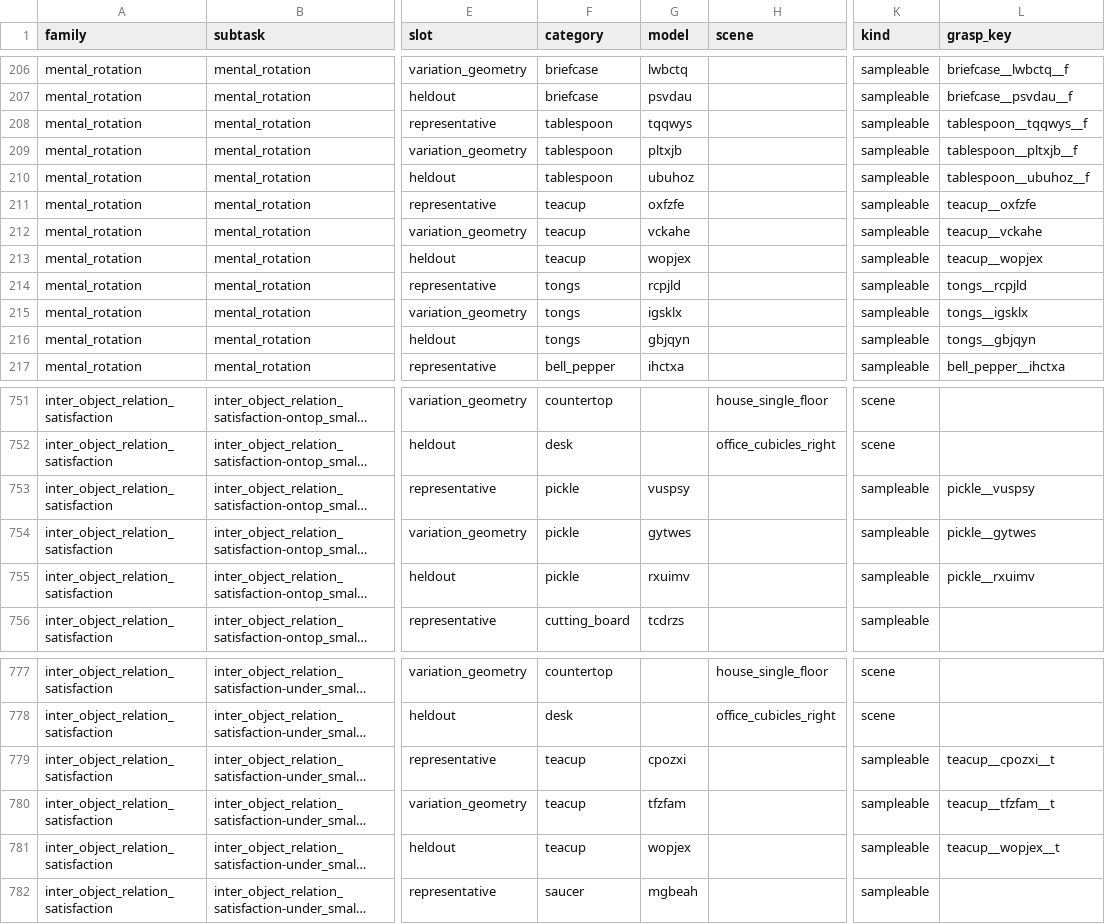
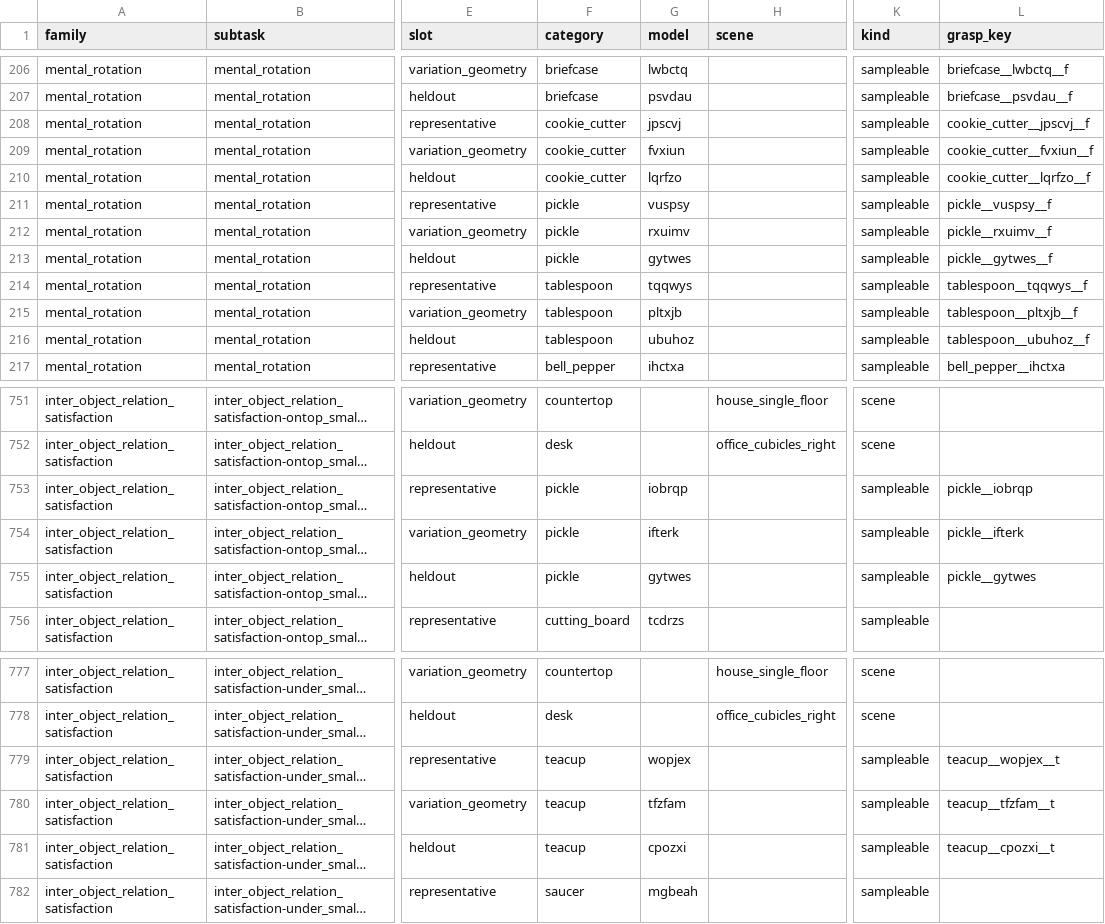
Before and after one commit to kmy17518/iSpatialGym, a CSV file: ispatialgym/assets/icl/roles/representatives.csv, drawn as a sheet; only a part is shown, gaps mark what is left out; long unchanged cells end in …; the diff covers the shown part only; the diff names each change by its address in the sheet, - before the commit and + after, or states it on an @@ line.

Commit message:
icl: representative selection re-run on the symmetry v2 icl (mental-rotation picks shift), report gains slot-availability table + validation plan for the filled candidates

```diff
--- a/ispatialgym/assets/icl/roles/representatives.csv
+++ b/ispatialgym/assets/icl/roles/representatives.csv
-F208:F210 (category): tablespoon
+F208:F210 (category): cookie_cutter
-G208 (model): tqqwys
+G208 (model): jpscvj
-L208 (grasp_key): tablespoon__tqqwys__f
+L208 (grasp_key): cookie_cutter__jpscvj__f
-G209 (model): pltxjb
+G209 (model): fvxiun
-L209 (grasp_key): tablespoon__pltxjb__f
+L209 (grasp_key): cookie_cutter__fvxiun__f
-G210 (model): ubuhoz
+G210 (model): lqrfzo
-L210 (grasp_key): tablespoon__ubuhoz__f
+L210 (grasp_key): cookie_cutter__lqrfzo__f
-F211:F213 (category): teacup
+F211:F213 (category): pickle
-G211 (model): oxfzfe
+G211 (model): vuspsy
-L211 (grasp_key): teacup__oxfzfe
+L211 (grasp_key): pickle__vuspsy__f
-G212 (model): vckahe
+G212 (model): rxuimv
-L212 (grasp_key): teacup__vckahe
+L212 (grasp_key): pickle__rxuimv__f
-G213 (model): wopjex
+G213 (model): gytwes
-L213 (grasp_key): teacup__wopjex
+L213 (grasp_key): pickle__gytwes__f
-F214:F216 (category): tongs
+F214:F216 (category): tablespoon
-G214 (model): rcpjld
+G214 (model): tqqwys
-L214 (grasp_key): tongs__rcpjld
+L214 (grasp_key): tablespoon__tqqwys__f
-G215 (model): igsklx
+G215 (model): pltxjb
-L215 (grasp_key): tongs__igsklx
+L215 (grasp_key): tablespoon__pltxjb__f
-G216 (model): gbjqyn
+G216 (model): ubuhoz
-L216 (grasp_key): tongs__gbjqyn
+L216 (grasp_key): tablespoon__ubuhoz__f
-G753 (model): vuspsy
+G753 (model): iobrqp
-L753 (grasp_key): pickle__vuspsy
+L753 (grasp_key): pickle__iobrqp
-G754 (model): gytwes
+G754 (model): ifterk
-L754 (grasp_key): pickle__gytwes
+L754 (grasp_key): pickle__ifterk
-G755 (model): rxuimv
+G755 (model): gytwes
-L755 (grasp_key): pickle__rxuimv
+L755 (grasp_key): pickle__gytwes
-G779 (model): cpozxi
+G779 (model): wopjex
-L779 (grasp_key): teacup__cpozxi__t
+L779 (grasp_key): teacup__wopjex__t
-G781 (model): wopjex
+G781 (model): cpozxi
-L781 (grasp_key): teacup__wopjex__t
+L781 (grasp_key): teacup__cpozxi__t
```
Also changed, not shown: 5 added rows, 5 removed rows and 25 edited cells elsewhere in this file, ispatialgym/assets/icl/roles/candidates_extra.csv, 2 other files.
